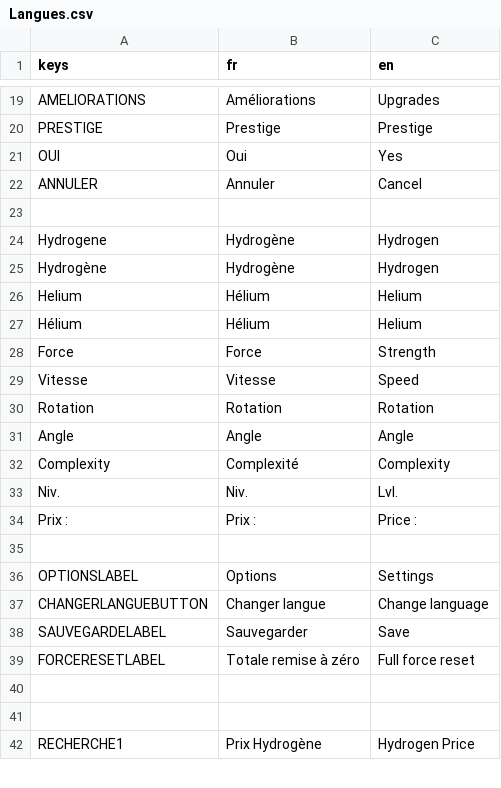
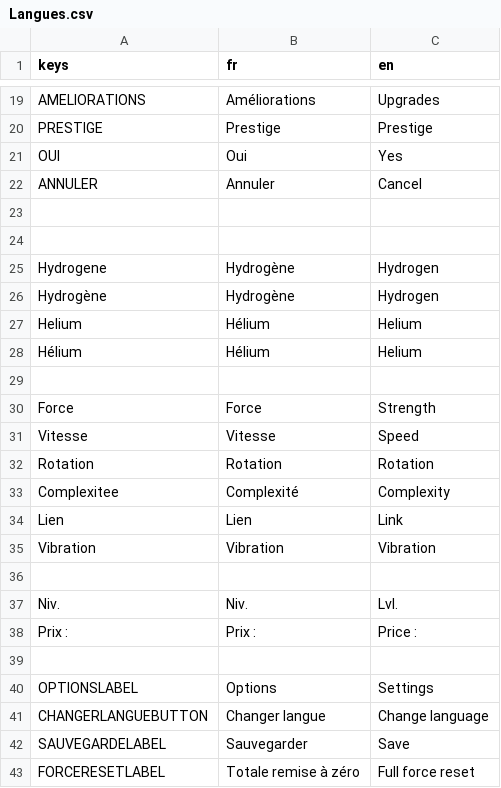
Before and after one commit to loquils/ASE, a CSV file: Game/Script/Options/Langues.csv, drawn as a sheet; only a part is shown, gaps mark what is left out; the shorter side is filled out with more unchanged rows.

```diff
--- a/Game/Script/Options/Langues.csv
+++ b/Game/Script/Options/Langues.csv
@@ -23,2 +23,3 @@ ANNULER, "Annuler", "Cancel"
 
+
 Hydrogene, "Hydrogène", "Hydrogen"
@@ -27,2 +28,3 @@ Helium, "Hélium", "Helium"
 Hélium, "Hélium", "Helium"
+
 Force, "Force", "Strength"
@@ -30,4 +32,6 @@ Vitesse, "Vitesse", "Speed"
 Rotation, "Rotation", "Rotation"
-Angle, "Angle", "Angle"
-Complexity, "Complexité", "Complexity"
+Complexitee, "Complexité", "Complexity"
+Lien, "Lien", "Link"
+Vibration, "Vibration", "Vibration"
+
 Niv., "Niv.", "Lvl."
```
Also changed, not shown: 32 other files.
